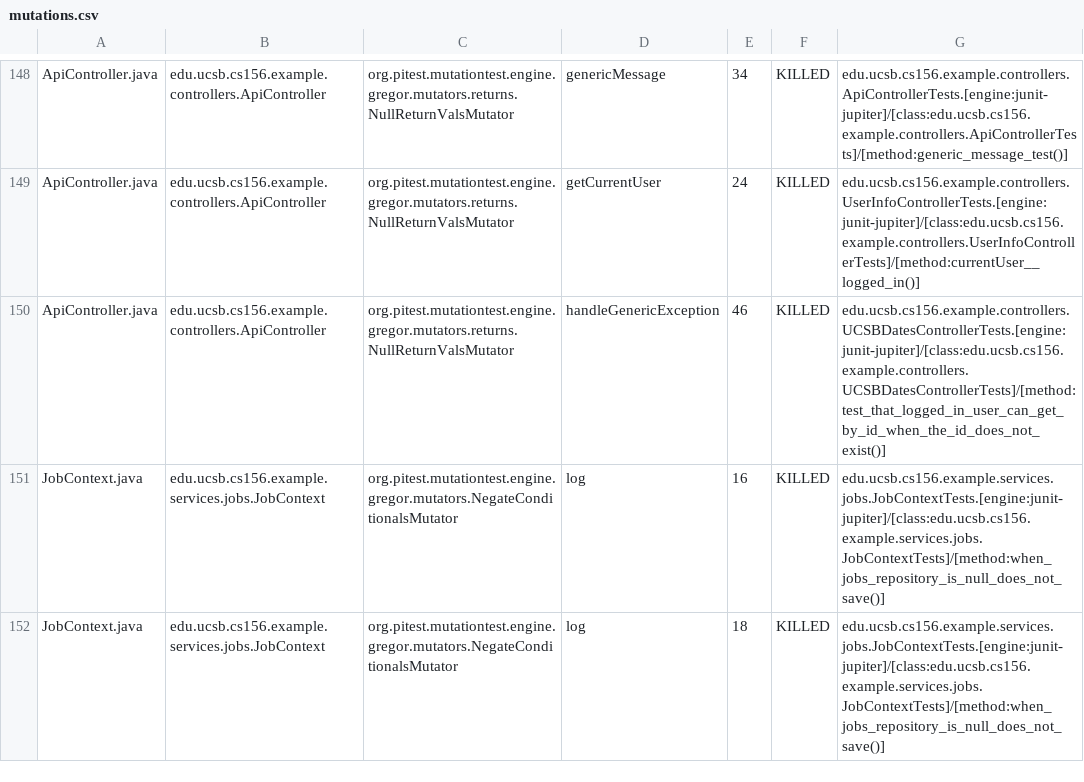
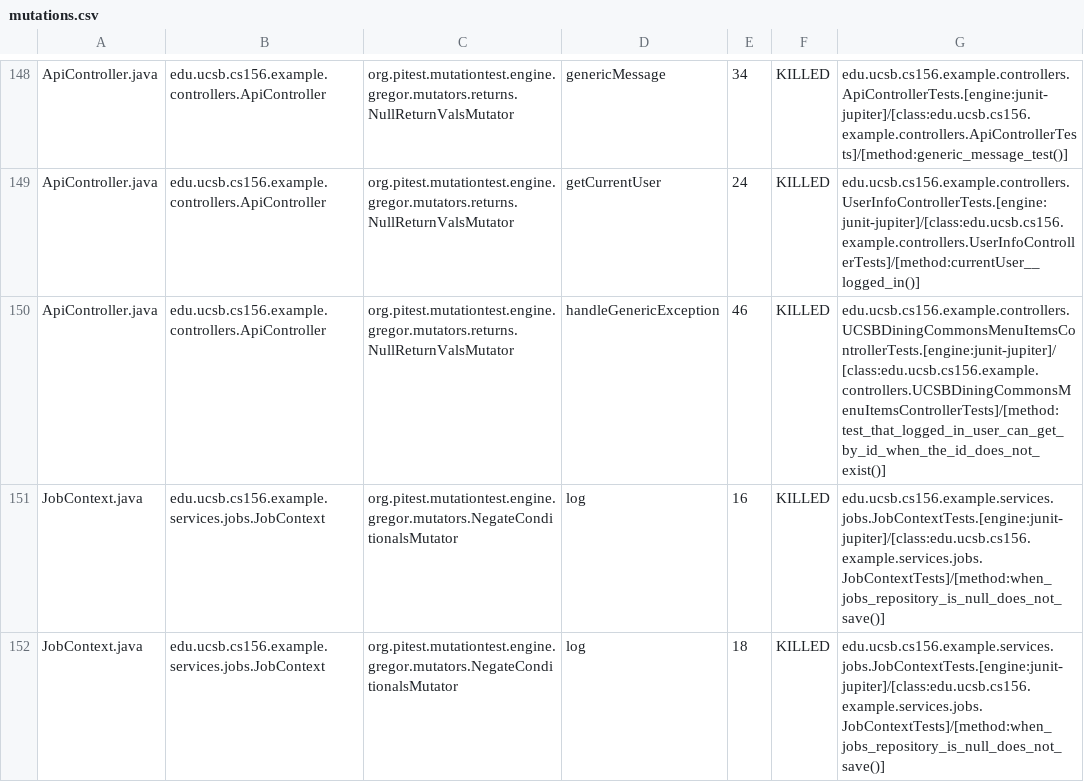
Before and after one commit to ucsb-cs156-f25/team01-f25-09, a CSV file: prs/64/pitest/mutations.csv, drawn as a sheet; only a part is shown, gaps mark what is left out.

Commit message:
Deploying to gh-pages from @ ucsb-cs156-f25/team01-f25-09@efa91bb361b69baf2f792dd4c964578d7427946c 🚀

```diff
--- a/prs/64/pitest/mutations.csv
+++ b/prs/64/pitest/mutations.csv
@@ -149,3 +149,3 @@ ApiController.java,edu.ucsb.cs156.example.controllers.ApiController,org.pitest.m
 ApiController.java,edu.ucsb.cs156.example.controllers.ApiController,org.pitest.mutationtest.engine.gregor.mutators.returns.NullReturnValsMutator,getCurrentUser,24,KILLED,edu.ucsb.cs156.example.controllers.UserInfoControllerTests.[engine:junit-jupiter]/[class:edu.ucsb.cs156.example.controllers.UserInfoControllerTests]/[method:currentUser__logged_in()]
-ApiController.java,edu.ucsb.cs156.example.controllers.ApiController,org.pitest.mutationtest.engine.gregor.mutators.returns.NullReturnValsMutator,handleGenericException,46,KILLED,edu.ucsb.cs156.example.controllers.UCSBDatesControllerTests.[engine:junit-jupiter]/[class:edu.ucsb.cs156.example.controllers.UCSBDatesControllerTests]/[method:test_that_logged_in_user_can_get_by_id_when_the_id_does_not_exist()]
+ApiController.java,edu.ucsb.cs156.example.controllers.ApiController,org.pitest.mutationtest.engine.gregor.mutators.returns.NullReturnValsMutator,handleGenericException,46,KILLED,edu.ucsb.cs156.example.controllers.UCSBDiningCommonsMenuItemsControllerTests.[engine:junit-jupiter]/[class:edu.ucsb.cs156.example.controllers.UCSBDiningCommonsMenuItemsControllerTests]/[method:test_that_logged_in_user_can_get_by_id_when_the_id_does_not_exist()]
 JobContext.java,edu.ucsb.cs156.example.services.jobs.JobContext,org.pitest.mutationtest.engine.gregor.mutators.NegateConditionalsMutator,log,16,KILLED,edu.ucsb.cs156.example.services.jobs.JobContextTests.[engine:junit-jupiter]/[class:edu.ucsb.cs156.example.services.jobs.JobContextTests]/[method:when_jobs_repository_is_null_does_not_save()]
```
Also changed, not shown: 21 other files.
